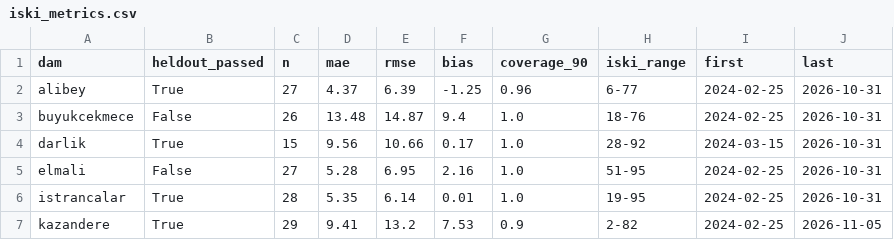
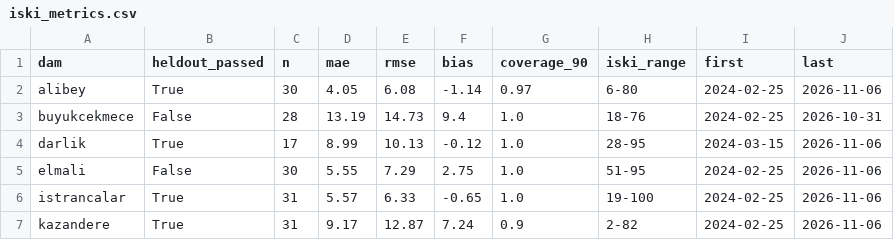
Before and after one commit to Esquetta/baraj-aynasi, a CSV file: results/radar/vv_fixed/iski_metrics.csv, drawn as a sheet; only a part is shown; the diff covers the shown part only.

```diff
--- a/results/radar/vv_fixed/iski_metrics.csv
+++ b/results/radar/vv_fixed/iski_metrics.csv
@@ -1,7 +1,7 @@
 dam,heldout_passed,n,mae,rmse,bias,coverage_90,iski_range,first,last
-alibey,True,27,4.37,6.39,-1.25,0.96,6-77,2024-02-25,2026-10-31
-buyukcekmece,False,26,13.48,14.87,9.4,1.0,18-76,2024-02-25,2026-10-31
-darlik,True,15,9.56,10.66,0.17,1.0,28-92,2024-03-15,2026-10-31
-elmali,False,27,5.28,6.95,2.16,1.0,51-95,2024-02-25,2026-10-31
-istrancalar,True,28,5.35,6.14,0.01,1.0,19-95,2024-02-25,2026-10-31
-kazandere,True,29,9.41,13.2,7.53,0.9,2-82,2024-02-25,2026-11-05
+alibey,True,30,4.05,6.08,-1.14,0.97,6-80,2024-02-25,2026-11-06
+buyukcekmece,False,28,13.19,14.73,9.4,1.0,18-76,2024-02-25,2026-10-31
+darlik,True,17,8.99,10.13,-0.12,1.0,28-95,2024-03-15,2026-11-06
+elmali,False,30,5.55,7.29,2.75,1.0,51-95,2024-02-25,2026-11-06
+istrancalar,True,31,5.57,6.33,-0.65,1.0,19-100,2024-02-25,2026-11-06
+kazandere,True,31,9.17,12.87,7.24,0.9,2-82,2024-02-25,2026-11-06
```
Also changed, not shown: 22 edited cells elsewhere in this file, results/iski_series.csv, results/radar/vv_fixed/iski_check.csv, 2 other files.
